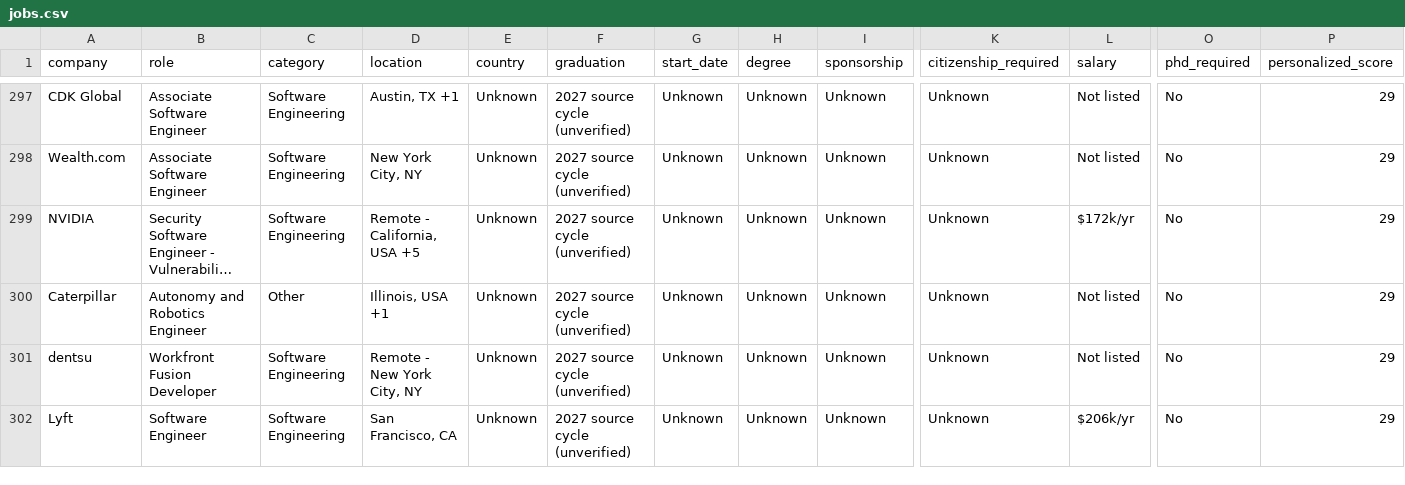
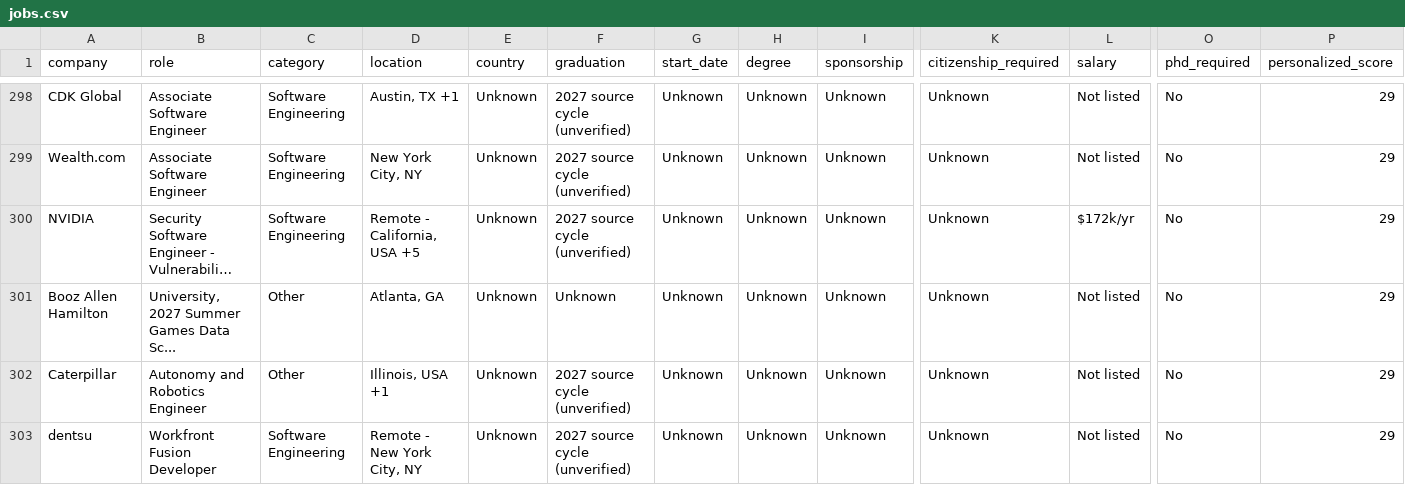
Before and after one commit to coconight01/2027-North-America-New-Grad-Jobs, a CSV file: data/jobs.csv, drawn as a sheet; only a part is shown, gaps mark what is left out; the shorter side is filled out with more unchanged rows; long unchanged cells end in …; rows hold the shown columns only; the diff covers the shown part only; the diff names each change by its address in the sheet, - before the commit and + after, or states it on an @@ line.

```diff
--- a/data/jobs.csv
+++ b/data/jobs.csv
+row 301: Booz Allen Hamilton | University, 2027 Summer Games Data Sc... | Other | Atlanta, GA | Unknown | Unknown | Unknown | Unknown | Unknown | Unknown | Not listed | No | 29
```
Also changed, not shown: 2 added rows and 3 edited cells elsewhere in this file, 7 other files.
